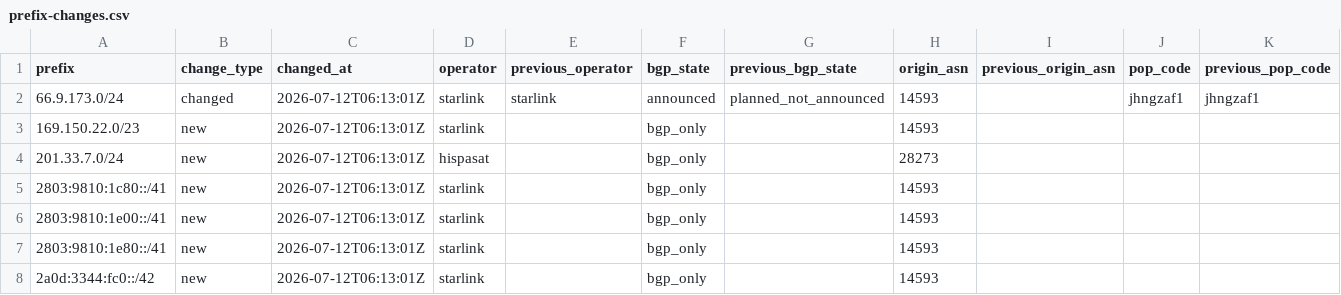
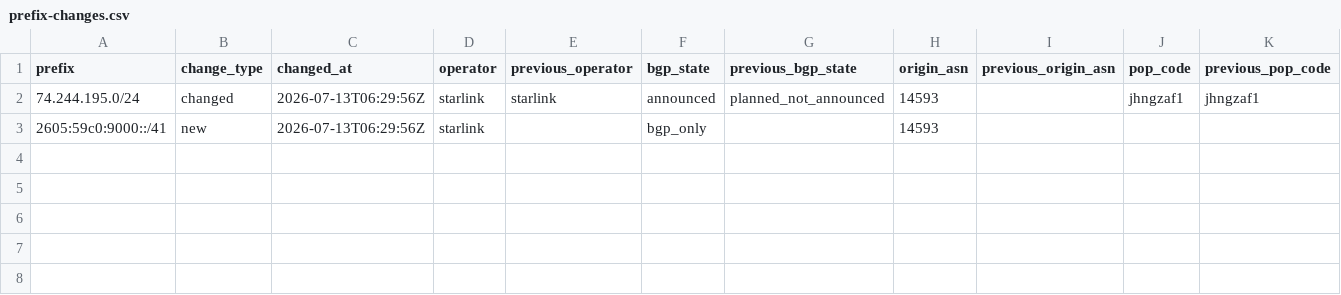
Before and after one commit to ipanalytics/Sat-geoip, a CSV file: outputs/prefix-changes.csv, drawn as a sheet; only a part is shown; removed rows and columns are numbered as before the commit, all else as after; rows hold the shown columns only; the diff names each change by its address in the sheet, - before the commit and + after, or states it on an @@ line.

```diff
--- a/outputs/prefix-changes.csv
+++ b/outputs/prefix-changes.csv
-A2 (prefix): 66.9.173.0/24
+A2 (prefix): 74.244.195.0/24
-C2 (changed_at): 2026-07-12T06:13:01Z
+C2 (changed_at): 2026-07-13T06:29:56Z
-row 3: 169.150.22.0/23 | new | 2026-07-12T06:13:01Z | starlink |  | bgp_only |  | 14593
-row 4: 201.33.7.0/24 | new | 2026-07-12T06:13:01Z | hispasat |  | bgp_only |  | 28273
-A3 (prefix): 2803:9810:1c80::/41
+A3 (prefix): 2605:59c0:9000::/41
-C3 (changed_at): 2026-07-12T06:13:01Z
+C3 (changed_at): 2026-07-13T06:29:56Z
-row 6: 2803:9810:1e00::/41 | new | 2026-07-12T06:13:01Z | starlink |  | bgp_only |  | 14593
-row 7: 2803:9810:1e80::/41 | new | 2026-07-12T06:13:01Z | starlink |  | bgp_only |  | 14593
-row 8: 2a0d:3344:fc0::/42 | new | 2026-07-12T06:13:01Z | starlink |  | bgp_only |  | 14593
```
Also changed, not shown: outputs/starlink-geoip-vs-bgp.csv, 9 other files.
